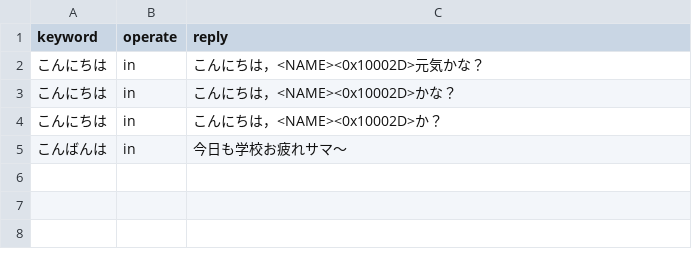
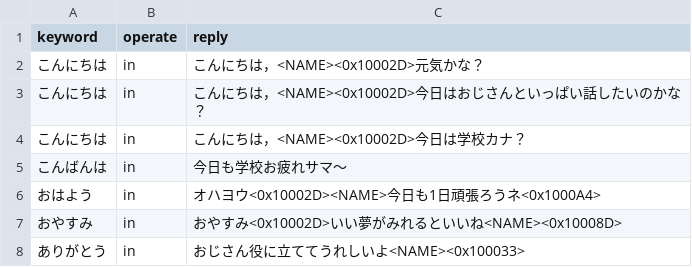
Before and after one commit to HarutoNishimoto/ojisan-line, a CSV file: QandA.csv, drawn as a sheet.

```diff
--- a/QandA.csv
+++ b/QandA.csv
@@ -2,4 +2,7 @@
 こんにちは,in,こんにちは，<NAME><0x10002D>元気かな？
-こんにちは,in,こんにちは，<NAME><0x10002D>かな？
-こんにちは,in,こんにちは，<NAME><0x10002D>か？
+こんにちは,in,こんにちは，<NAME><0x10002D>今日はおじさんといっぱい話したいのかな？
+こんにちは,in,こんにちは，<NAME><0x10002D>今日は学校カナ？
 こんばんは,in,今日も学校お疲れサマ〜
+おはよう,in,オハヨウ<0x10002D><NAME>今日も1日頑張ろうネ<0x1000A4>
+おやすみ,in,おやすみ<0x10002D>いい夢がみれるといいね<NAME><0x10008D>
+ありがとう,in,おじさん役に立ててうれしいよ<NAME><0x100033>
```
Also changed, not shown: 1 other file.
